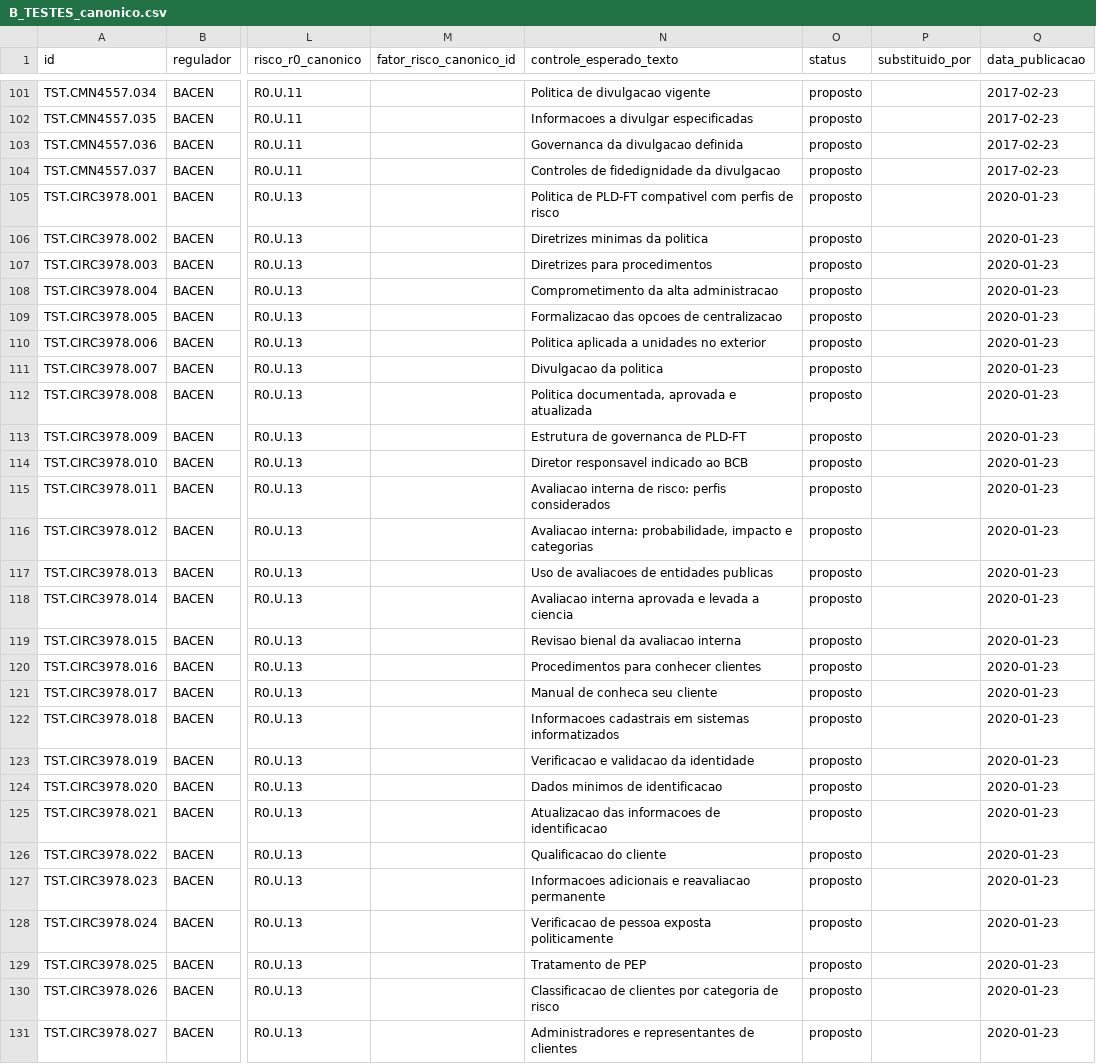
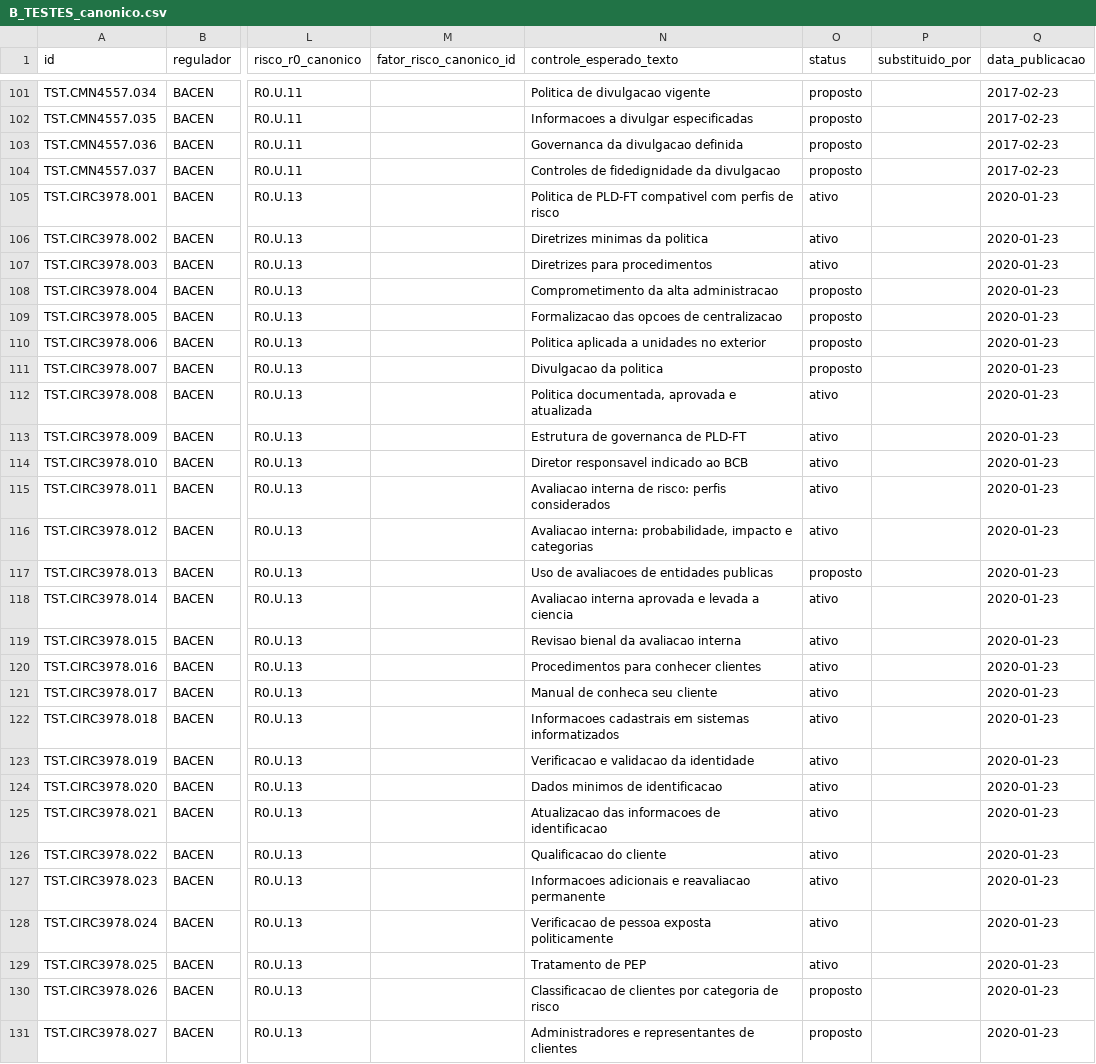
Before and after one commit to walterCNeto/BooX, a CSV file: canonico/B_TESTES_canonico.csv, drawn as a sheet; only a part is shown, gaps mark what is left out; the diff covers the shown part only; the diff names each change by its address in the sheet, - before the commit and + after, or states it on an @@ line.

Commit message:
Canonico 1.11.1: validacao de 48 testes da Circ. 3.978 (proposto -> ativo)

```diff
--- a/canonico/B_TESTES_canonico.csv
+++ b/canonico/B_TESTES_canonico.csv
-O105:O107 (status): proposto
+O105:O107 (status): ativo
-O112:O116 (status): proposto
+O112:O116 (status): ativo
-O118:O129 (status): proposto
+O118:O129 (status): ativo
```
Also changed, not shown: 29 edited cells elsewhere in this file, 2 other files.
